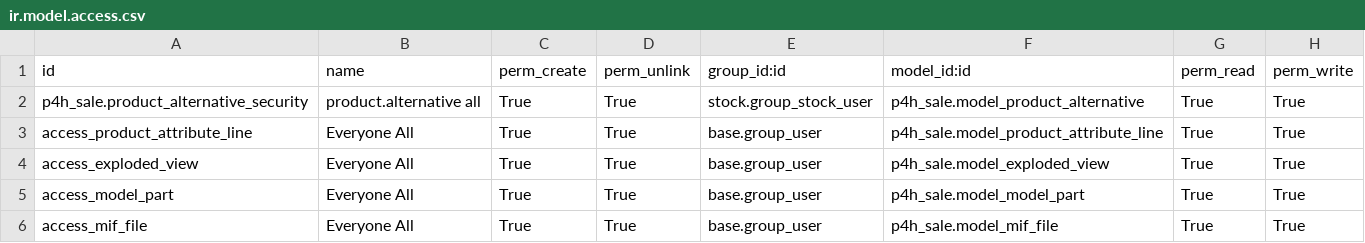
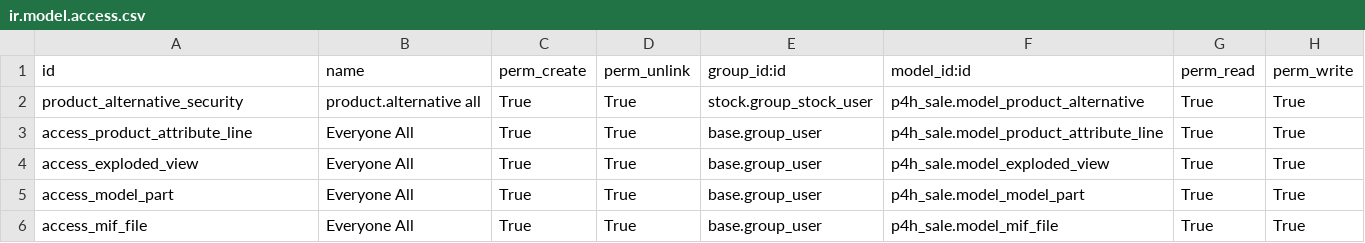
Before and after one commit to parts4heat/odoo, a CSV file: p4h_sale/security/ir.model.access.csv, drawn as a sheet.

Commit message:
Permissions issue

```diff
--- a/p4h_sale/security/ir.model.access.csv
+++ b/p4h_sale/security/ir.model.access.csv
@@ -1,3 +1,3 @@
 id,name,perm_create,perm_unlink,group_id:id,model_id:id,perm_read,perm_write
-"p4h_sale.product_alternative_security","product.alternative all","True","True","stock.group_stock_user","p4h_sale.model_product_alternative","True","True"
+"product_alternative_security","product.alternative all","True","True","stock.group_stock_user","p4h_sale.model_product_alternative","True","True"
 "access_product_attribute_line","Everyone All","True","True","base.group_user","p4h_sale.model_product_attribute_line","True","True"
```
